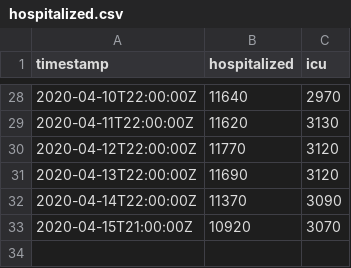
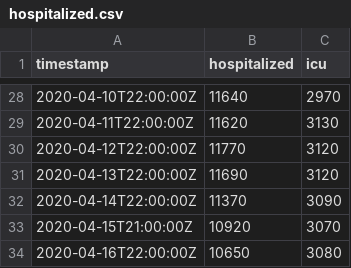
Before and after one commit to thecityny/covid-19-nyc-data, a CSV file: hospitalized.csv, drawn as a sheet; only a part is shown, gaps mark what is left out.

Commit message:
NYC, state 4/16 data and ZCTA 4/17 data

```diff
--- a/hospitalized.csv
+++ b/hospitalized.csv
@@ -33 +33,2 @@ timestamp,hospitalized,icu
 2020-04-15T21:00:00Z,10920,3070
+2020-04-16T22:00:00Z,10650,3080
```
